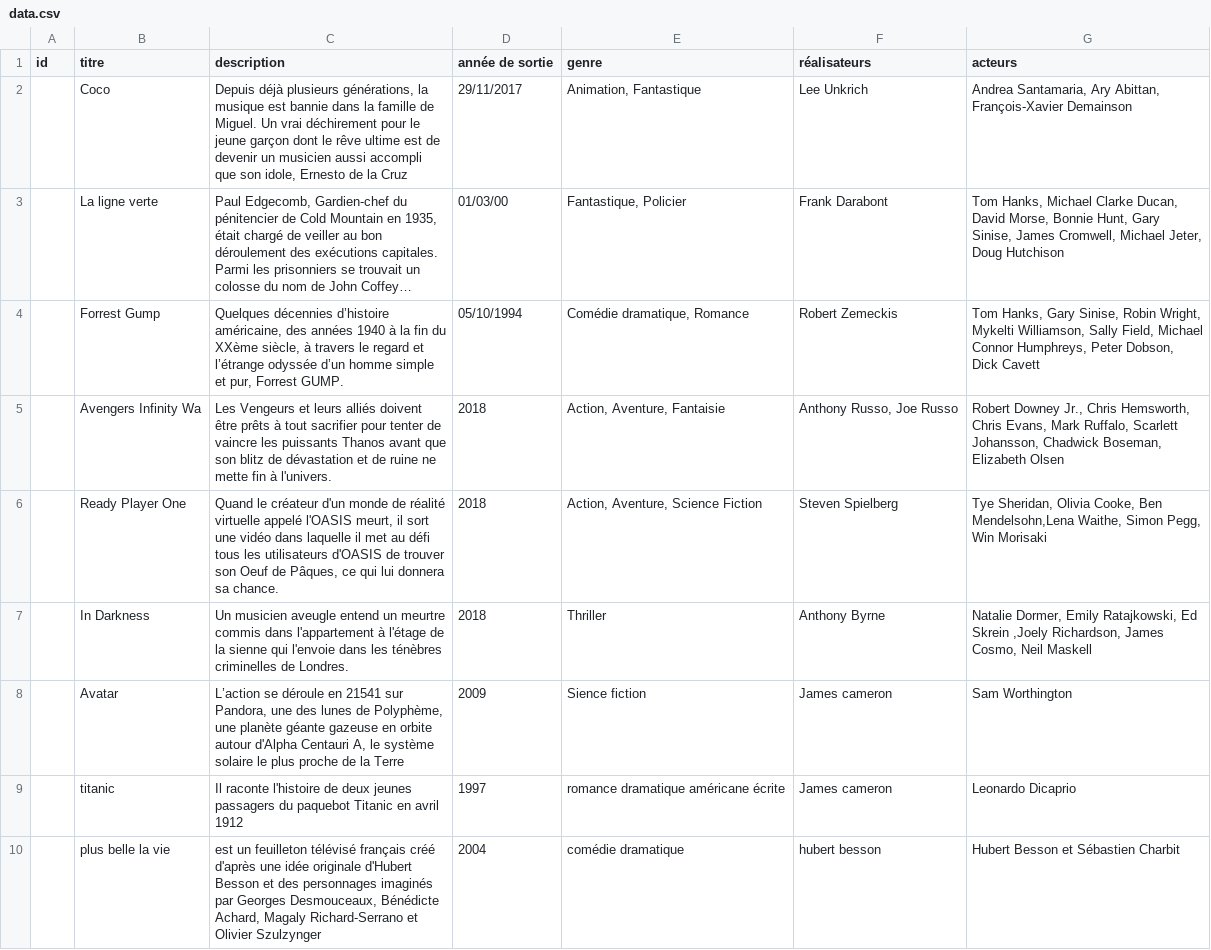
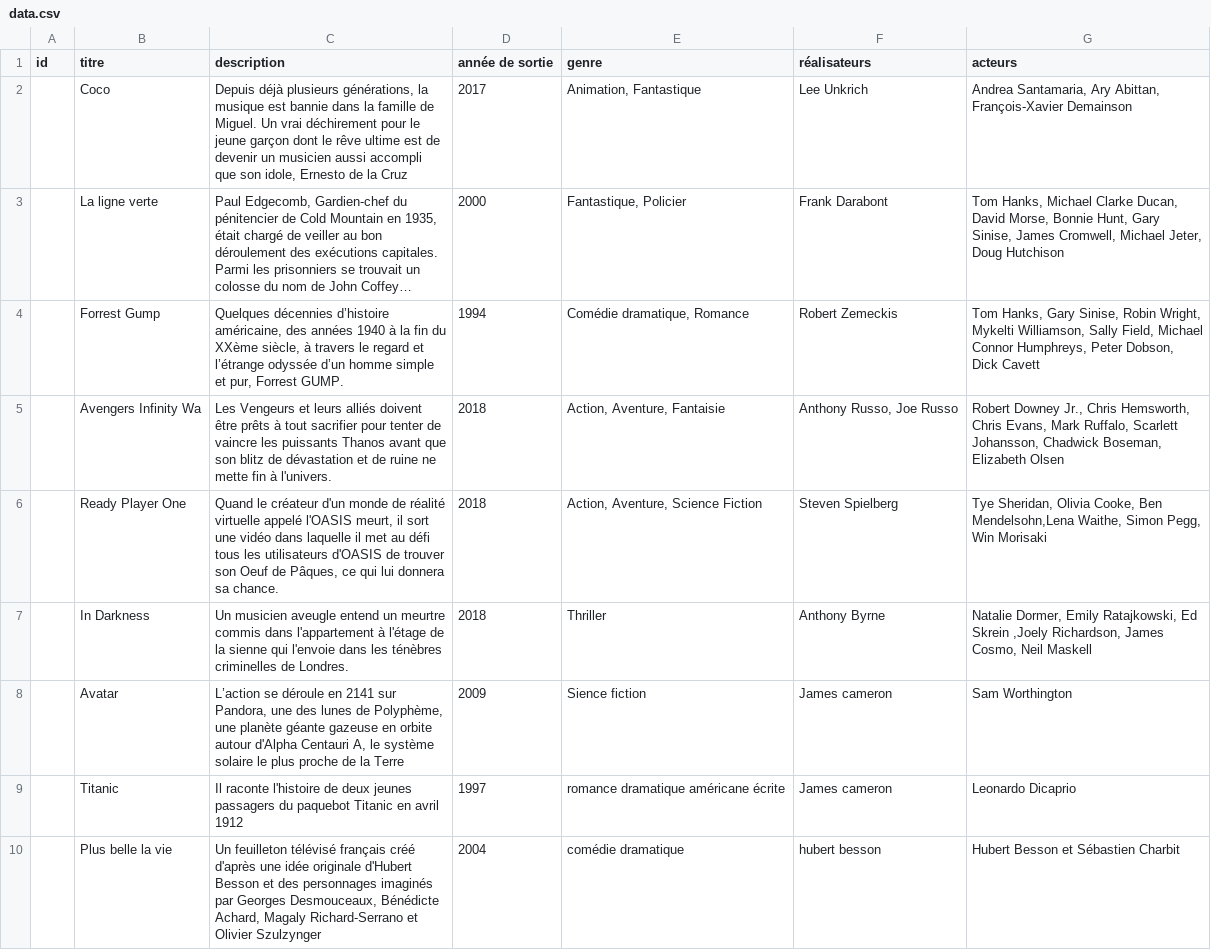
Before and after one commit to rasha84/csv_projet, a CSV file: data.csv, drawn as a sheet.

Commit message:
Update data.csv

```diff
--- a/data.csv
+++ b/data.csv
@@ -1,5 +1,5 @@
 "id","titre","description","année de sortie","genre","réalisateurs","acteurs"
-"","Coco","Depuis déjà plusieurs générations, la musique est bannie dans la famille de Miguel. Un vrai déchirement pour le jeune garçon dont le rêve ultime est de devenir un musicien aussi accompli que son idole, Ernesto de la Cruz","29/11/2017","Animation, Fantastique","Lee Unkrich","Andrea Santamaria, Ary Abittan, François-Xavier Demainson"
-"","La ligne verte","Paul Edgecomb, Gardien-chef du pénitencier de Cold Mountain en 1935, était chargé de veiller au bon déroulement des exécutions capitales. Parmi les prisonniers se trouvait un colosse du nom de John Coffey…","01/03/00","Fantastique, Policier","Frank Darabont","Tom Hanks, Michael Clarke Ducan, David Morse, Bonnie Hunt, Gary Sinise, James Cromwell, Michael Jeter, Doug Hutchison"
-"","Forrest Gump","Quelques décennies d’histoire américaine, des années 1940 à la fin du XXème siècle, à travers le regard et l’étrange odyssée d’un homme simple et pur, Forrest GUMP.","05/10/1994","Comédie dramatique, Romance","Robert Zemeckis","Tom Hanks, Gary Sinise, Robin Wright, Mykelti Williamson, Sally Field, Michael Connor Humphreys, Peter Dobson, Dick Cavett"
+"","Coco","Depuis déjà plusieurs générations, la musique est bannie dans la famille de Miguel. Un vrai déchirement pour le jeune garçon dont le rêve ultime est de devenir un musicien aussi accompli que son idole, Ernesto de la Cruz","2017","Animation, Fantastique","Lee Unkrich","Andrea Santamaria, Ary Abittan, François-Xavier Demainson"
+"","La ligne verte","Paul Edgecomb, Gardien-chef du pénitencier de Cold Mountain en 1935, était chargé de veiller au bon déroulement des exécutions capitales. Parmi les prisonniers se trouvait un colosse du nom de John Coffey…","2000","Fantastique, Policier","Frank Darabont","Tom Hanks, Michael Clarke Ducan, David Morse, Bonnie Hunt, Gary Sinise, James Cromwell, Michael Jeter, Doug Hutchison"
+"","Forrest Gump","Quelques décennies d’histoire américaine, des années 1940 à la fin du XXème siècle, à travers le regard et l’étrange odyssée d’un homme simple et pur, Forrest GUMP.","1994","Comédie dramatique, Romance","Robert Zemeckis","Tom Hanks, Gary Sinise, Robin Wright, Mykelti Williamson, Sally Field, Michael Connor Humphreys, Peter Dobson, Dick Cavett"
 "","Avengers Infinity Wa","Les Vengeurs et leurs alliés doivent être prêts à tout sacrifier pour tenter de vaincre les puissants Thanos avant que son blitz de dévastation et de ruine ne mette fin à l'univers.","2018","Action, Aventure, Fantaisie","Anthony Russo, Joe Russo","Robert Downey Jr., Chris Hemsworth, Chris Evans, Mark Ruffalo, Scarlett Johansson, Chadwick Boseman, Elizabeth Olsen"
@@ -7,4 +7,4 @@
 "","In Darkness","Un musicien aveugle entend un meurtre commis dans l'appartement à l'étage de la sienne qui l'envoie dans les ténèbres criminelles de Londres.","2018","Thriller","Anthony Byrne","Natalie Dormer, Emily Ratajkowski, Ed Skrein ,Joely Richardson, James Cosmo, Neil Maskell "
-"","Avatar","L’action se déroule en 21541 sur Pandora, une des lunes de Polyphème, une planète géante gazeuse en orbite autour d'Alpha Centauri A, le système solaire le plus proche de la Terre","2009","Sience fiction","James cameron","Sam Worthington"
-"","titanic","Il raconte l'histoire de deux jeunes passagers du paquebot Titanic en avril 1912","1997","romance dramatique américane écrite","James cameron","Leonardo Dicaprio"
-"","plus belle la vie","est un feuilleton télévisé français créé d'après une idée originale d'Hubert Besson et des personnages imaginés par Georges Desmouceaux, Bénédicte Achard, Magaly Richard-Serrano et Olivier Szulzynger","2004","comédie dramatique","hubert besson","Hubert Besson et Sébastien Charbit"
+"","Avatar","L’action se déroule en 2141 sur Pandora, une des lunes de Polyphème, une planète géante gazeuse en orbite autour d'Alpha Centauri A, le système solaire le plus proche de la Terre","2009","Sience fiction","James cameron","Sam Worthington"
+"","Titanic","Il raconte l'histoire de deux jeunes passagers du paquebot Titanic en avril 1912","1997","romance dramatique américane écrite","James cameron","Leonardo Dicaprio"
+"","Plus belle la vie","Un feuilleton télévisé français créé d'après une idée originale d'Hubert Besson et des personnages imaginés par Georges Desmouceaux, Bénédicte Achard, Magaly Richard-Serrano et Olivier Szulzynger","2004","comédie dramatique","hubert besson","Hubert Besson et Sébastien Charbit"
```
